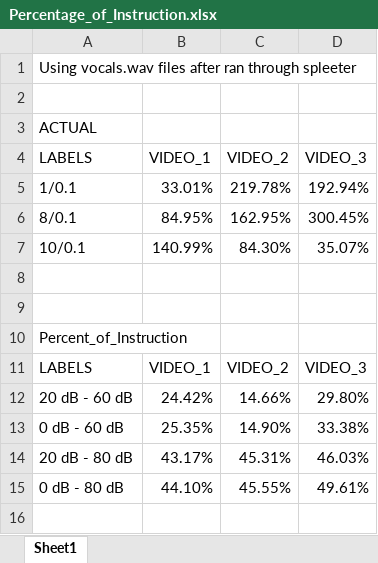
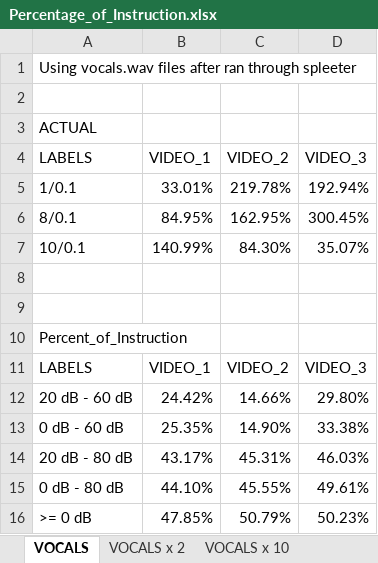
Before and after one commit to krrun16/AerobicTextReview, an Excel workbook: 3 Beginner Videos/Percentage_of_Instruction.xlsx, sheet VOCALS, drawn as a sheet; values as stored, in another font and other column widths than the file's, no borders; the diff names each change by its address in the sheet, - before the commit and + after, or states it on an @@ line.

```diff
--- a/3 Beginner Videos/Percentage_of_Instruction.xlsx (sheet VOCALS)
+++ b/3 Beginner Videos/Percentage_of_Instruction.xlsx (sheet VOCALS)
-sheet tab: Sheet1
+sheet tab: VOCALS
+sheet tab: VOCALS x 2
+sheet tab: VOCALS x 10
+row 16: >= 0 dB | 47.85% | 50.79% | 50.23%
```
Also changed, not shown: Classifications/Master_Classifications.xlsx, 9 other files.
